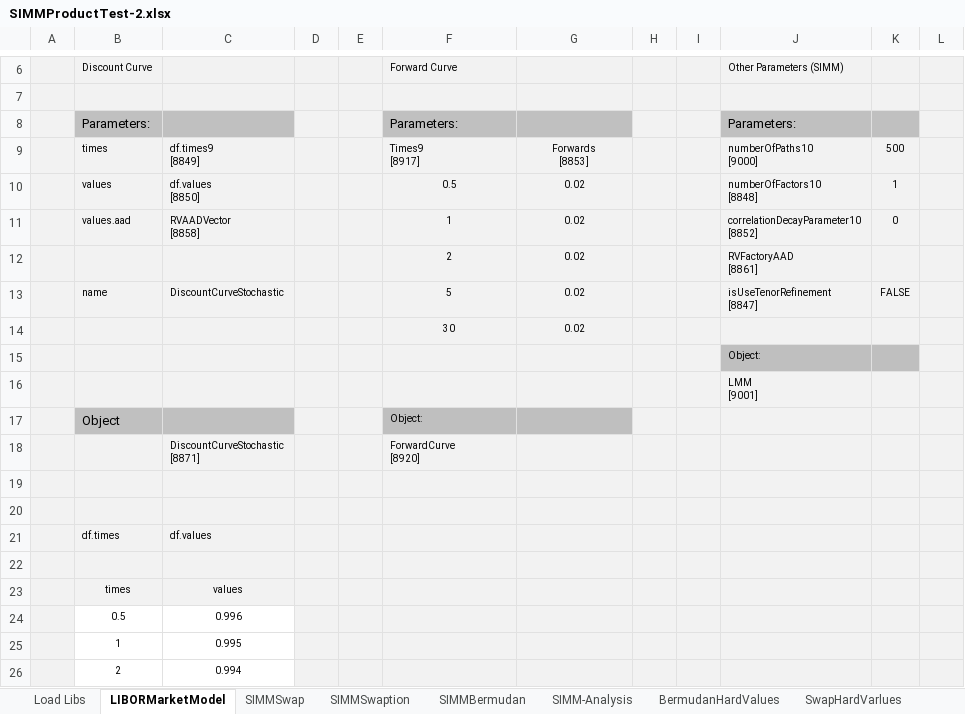
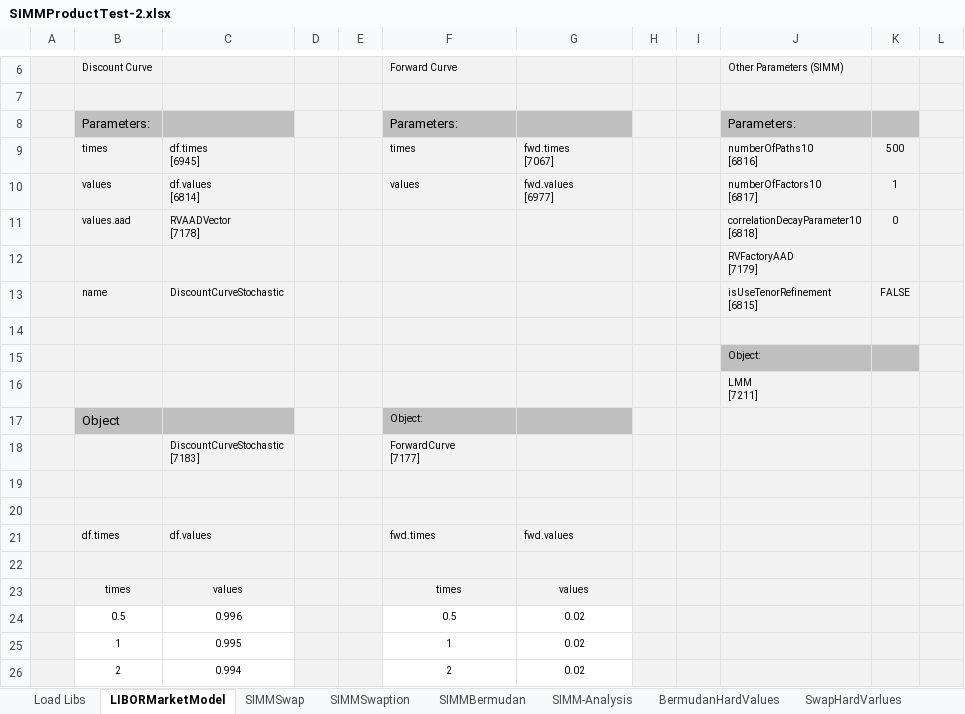
Before and after one commit to NaserVi/ForwardInitialMargin, an Excel workbook: SIMMProductTest-2.xlsx, sheet LIBORMarketModel, drawn as a sheet; only a part is shown, gaps mark what is left out; values as stored, in another font and other column widths than the file's, no borders; removed rows and columns are numbered as before the commit, all else as after; rows hold the shown columns only; ↵ is a line break in a cell; the diff covers the shown part only; the diff names each change by its address in the sheet, - before the commit and + after, or states it on an @@ line.

```diff
--- a/SIMMProductTest-2.xlsx (sheet LIBORMarketModel)
+++ b/SIMMProductTest-2.xlsx (sheet LIBORMarketModel)
-C9: df.times9 ↵ [8849]
+C9: df.times ↵ [6945]
-F9: Times9 ↵ [8917]
+F9: times
-G9: Forwards ↵ [8853]
+G9: fwd.times ↵ [7067]
-G9 alignment: center
+G9 alignment: left
-J9: numberOfPaths10 ↵ [9000]
+J9: numberOfPaths10 ↵ [6816]
-C10: df.values ↵ [8850]
+C10: df.values ↵ [6814]
-F10: 0.5
+F10: values
-F10:G10 alignment: center
+F10:G10 alignment: left
-G10: 0.02
+G10: fwd.values ↵ [6977]
-J10: numberOfFactors10 ↵ [8848]
+J10: numberOfFactors10 ↵ [6817]
-C11: RVAADVector ↵ [8858]
+C11: RVAADVector ↵ [7178]
-F11: 1
+F11: (empty)
-G11: 0.02
+G11: (empty)
-J11: correlationDecayParameter10 ↵ [8852]
+J11: correlationDecayParameter10 ↵ [6818]
-row 12:  |  |  |  |  | 2 | 0.02 |  |  | RVFactoryAAD ↵ [8861]
+row 12:  |  |  |  |  |  |  |  |  | RVFactoryAAD ↵ [7179]
-F13: 5
+F13: (empty)
-G13: 0.02
+G13: (empty)
-J13: isUseTenorRefinement ↵ [8847]
+J13: isUseTenorRefinement ↵ [6815]
-row 14:  |  |  |  |  | 30 | 0.02
+row 14: (empty)
-J16: LMM ↵ [9001]
+J16: LMM ↵ [7211]
-C18: DiscountCurveStochastic ↵ [8871]
+C18: DiscountCurveStochastic ↵ [7183]
-F18: ForwardCurve ↵ [8920]
+F18: ForwardCurve ↵ [7177]
-F21: (empty)
+F21: fwd.times
-G21: (empty)
+G21: fwd.values
-F23: (empty)
+F23: times
-G23: (empty)
+G23: values
-F24: (empty)
+F24: 0.5
-F24:G26 fill: #F2F2F2
+F24:G26 fill: none
-G24:G26: (empty)
+G24:G26: 0.02
-F25: (empty)
+F25: 1
-F26: (empty)
+F26: 2
```
Also changed, not shown: 4 edited cells and cell formats elsewhere in this sheet, sheet SIMM-Analysis, sheet SIMMBermudan, sheet SIMMSwaption, sheet SIMMSwap, sheet Load Libs, charts or pictures.
